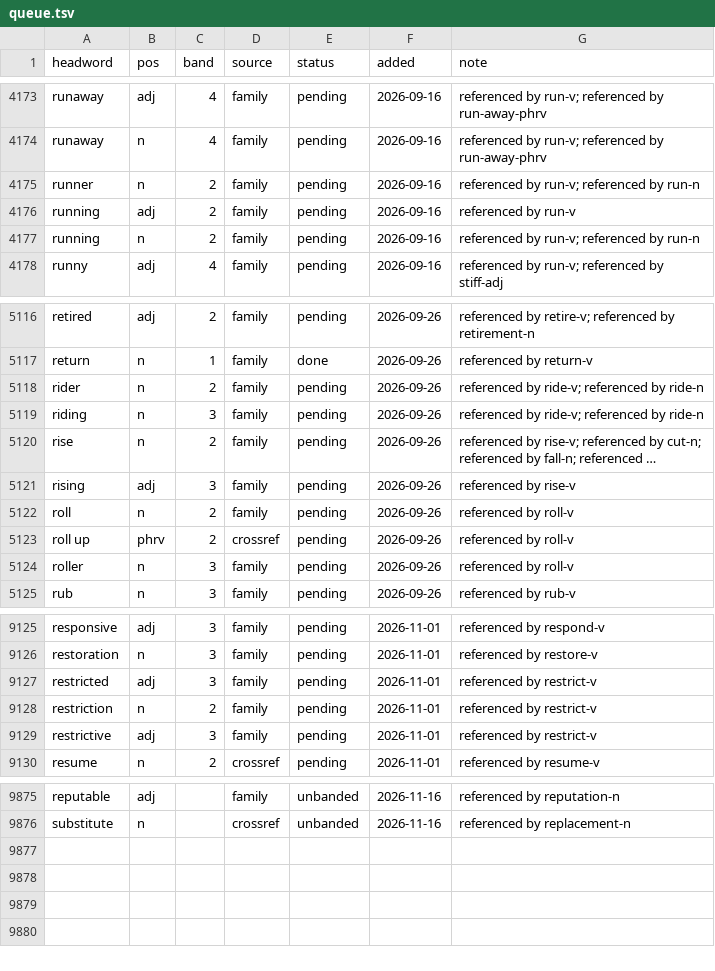
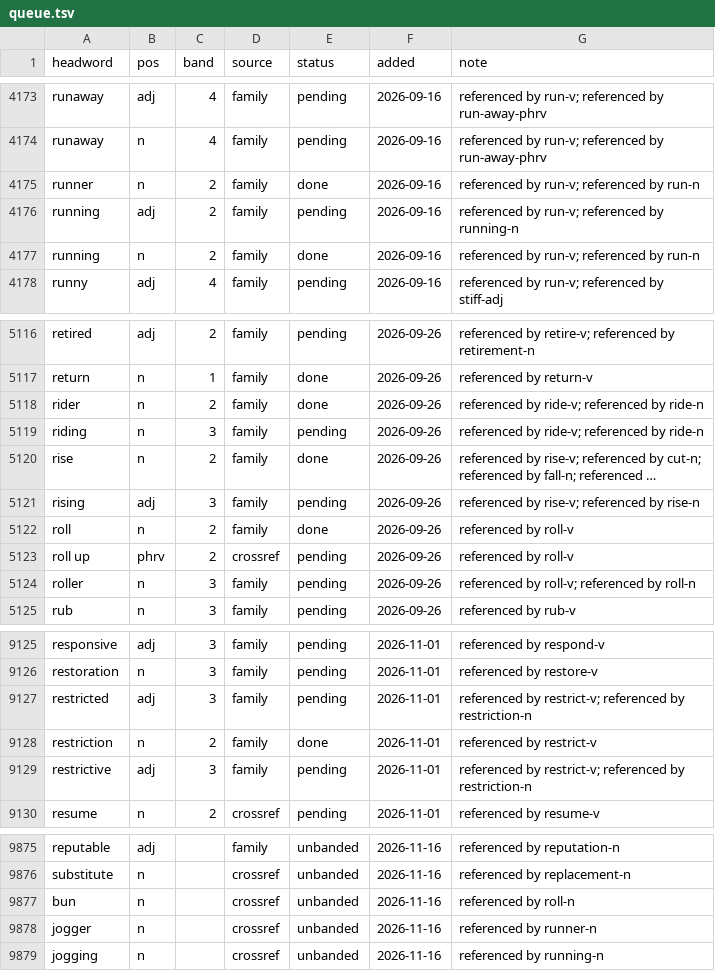
Before and after one commit to tkgally/eex-dict, a TSV file: headwords/queue.tsv, drawn as a sheet; only a part is shown, gaps mark what is left out; long unchanged cells end in …; the diff covers the shown part only; the diff names each change by its address in the sheet, - before the commit and + after, or states it on an @@ line.

```diff
--- a/headwords/queue.tsv
+++ b/headwords/queue.tsv
-E4175 (status): pending
+E4175 (status): done
-G4176 (note): referenced by run-v
+G4176 (note): referenced by run-v; referenced by running-n
-E4177 (status): pending
+E4177 (status): done
-E5118 (status): pending
+E5118 (status): done
-E5120 (status): pending
+E5120 (status): done
-G5121 (note): referenced by rise-v
+G5121 (note): referenced by rise-v; referenced by rise-n
-E5122 (status): pending
+E5122 (status): done
-G5124 (note): referenced by roll-v
+G5124 (note): referenced by roll-v; referenced by roll-n
-G9127 (note): referenced by restrict-v
+G9127 (note): referenced by restrict-v; referenced by restriction-n
-E9128 (status): pending
+E9128 (status): done
-G9129 (note): referenced by restrict-v
+G9129 (note): referenced by restrict-v; referenced by restriction-n
+row 9877: bun | n |  | crossref | unbanded | 2026-11-16 | referenced by roll-n
+row 9878: jogger | n |  | crossref | unbanded | 2026-11-16 | referenced by runner-n
+row 9879: jogging | n |  | crossref | unbanded | 2026-11-16 | referenced by running-n
```
Also changed, not shown: 8 edited cells elsewhere in this file, 43 other files.
